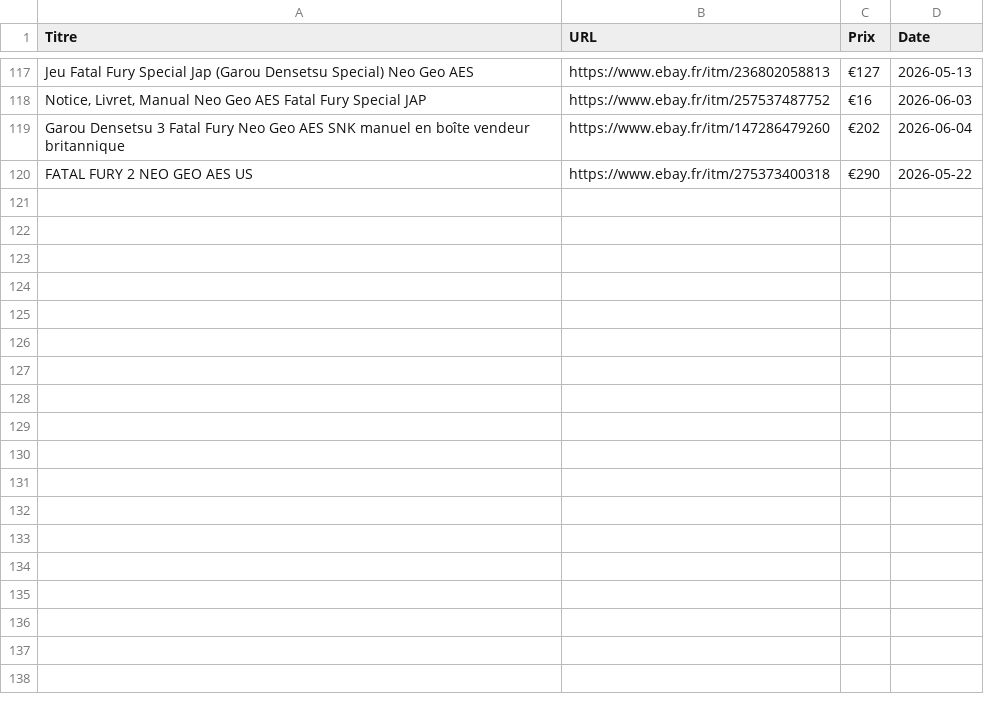
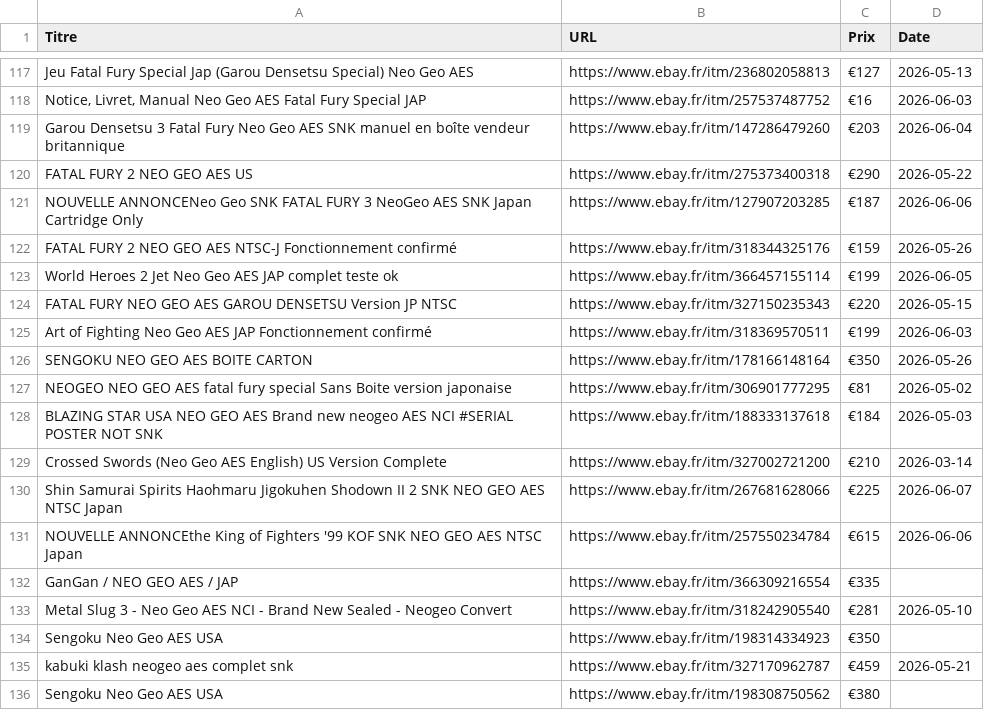
Before and after one commit to ltupin/stats-aes, a CSV file: data/raw/ff3_ebay_fr.csv, drawn as a sheet; only a part is shown, gaps mark what is left out; the diff covers the shown part only.

```diff
--- a/data/raw/ff3_ebay_fr.csv
+++ b/data/raw/ff3_ebay_fr.csv
@@ -118,3 +118,19 @@ Jeu Fatal Fury Special Jap (Garou Densetsu Special) Neo Geo AES;https://www.ebay
 Notice, Livret, Manual Neo Geo AES Fatal Fury Special JAP;https://www.ebay.fr/itm/257537487752;€16;2026-06-03
-Garou Densetsu 3 Fatal Fury Neo Geo AES SNK manuel en boîte vendeur britannique;https://www.ebay.fr/itm/147286479260;€202;2026-06-04
+Garou Densetsu 3 Fatal Fury Neo Geo AES SNK manuel en boîte vendeur britannique;https://www.ebay.fr/itm/147286479260;€203;2026-06-04
 FATAL FURY 2 NEO GEO AES US;https://www.ebay.fr/itm/275373400318;€290;2026-05-22
+NOUVELLE ANNONCENeo Geo SNK FATAL FURY 3 NeoGeo AES SNK Japan Cartridge Only;https://www.ebay.fr/itm/127907203285;€187;2026-06-06
+FATAL FURY 2 NEO GEO AES NTSC-J Fonctionnement confirmé;https://www.ebay.fr/itm/318344325176;€159;2026-05-26
+World Heroes 2 Jet Neo Geo AES JAP complet teste ok;https://www.ebay.fr/itm/366457155114;€199;2026-06-05
+FATAL FURY NEO GEO AES GAROU DENSETSU Version JP　NTSC;https://www.ebay.fr/itm/327150235343;€220;2026-05-15
+Art of Fighting Neo Geo AES JAP Fonctionnement confirmé;https://www.ebay.fr/itm/318369570511;€199;2026-06-03
+SENGOKU NEO GEO AES BOITE CARTON;https://www.ebay.fr/itm/178166148164;€350;2026-05-26
+NEOGEO NEO GEO AES fatal fury special Sans Boite version japonaise;https://www.ebay.fr/itm/306901777295;€81;2026-05-02
+BLAZING STAR USA NEO GEO AES Brand new neogeo AES NCI #SERIAL POSTER NOT SNK;https://www.ebay.fr/itm/188333137618;€184;2026-05-03
+Crossed Swords (Neo Geo AES English) US Version Complete;https://www.ebay.fr/itm/327002721200;€210;2026-03-14
+Shin Samurai Spirits Haohmaru Jigokuhen Shodown II 2 SNK NEO GEO AES NTSC Japan;https://www.ebay.fr/itm/267681628066;€225;2026-06-07
+NOUVELLE ANNONCEthe King of Fighters '99 KOF SNK NEO GEO AES NTSC Japan;https://www.ebay.fr/itm/257550234784;€615;2026-06-06
+GanGan / NEO GEO AES / JAP;https://www.ebay.fr/itm/366309216554;€335;
+Metal Slug 3 - Neo Geo AES NCI - Brand New Sealed - Neogeo Convert;https://www.ebay.fr/itm/318242905540;€281;2026-05-10
+Sengoku Neo Geo AES USA;https://www.ebay.fr/itm/198314334923;€350;
+kabuki klash neogeo aes complet snk;https://www.ebay.fr/itm/327170962787;€459;2026-05-21
+Sengoku Neo Geo AES USA;https://www.ebay.fr/itm/198308750562;€380;
```
Also changed, not shown: 26 edited cells elsewhere in this file, data/raw/ff2_ebay_fr.csv, data/raw/kof_ebay_fr.csv, 19 other files.
